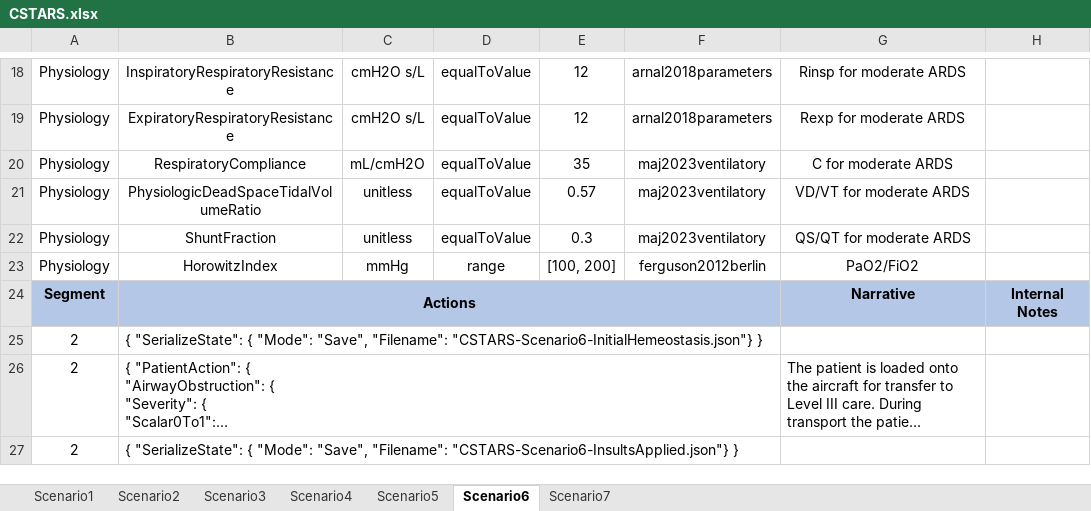
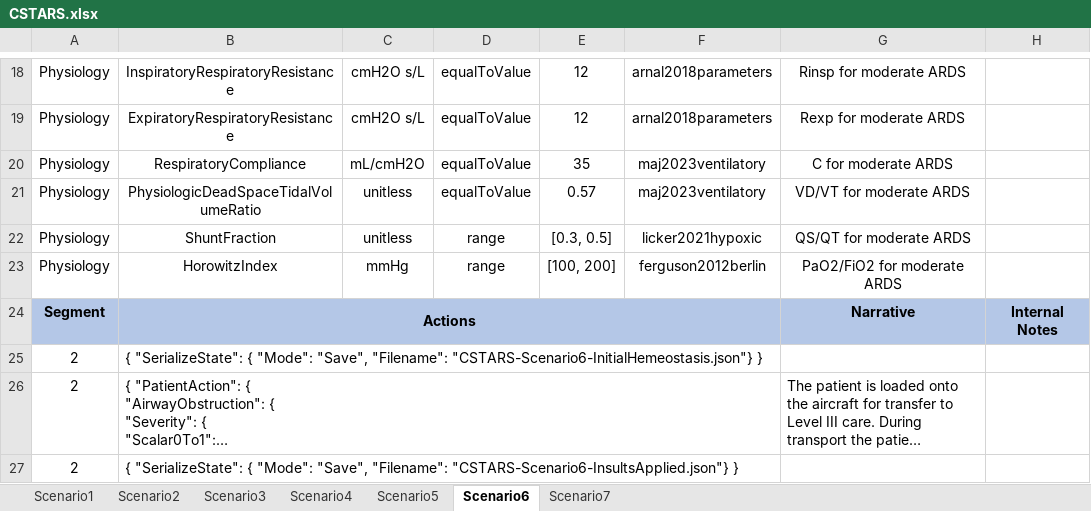
Before and after one commit to easeaico/pulse-go, an Excel workbook: data/human/adult/validation/Scenarios/CSTARS.xlsx, sheet Scenario6, drawn as a sheet; only a part is shown, gaps mark what is left out; long unchanged cells end in …; values as stored, in another font and other column widths than the file's, no borders; the diff covers the shown part only; the diff names each change by its address in the sheet, - before the commit and + after, or states it on an @@ line.

```diff
--- a/data/human/adult/validation/Scenarios/CSTARS.xlsx (sheet Scenario6)
+++ b/data/human/adult/validation/Scenarios/CSTARS.xlsx (sheet Scenario6)
-D22: equalToValue
+D22: range
-E22: 0.3
+E22: [0.3, 0.5]
-F22: maj2023ventilatory
+F22: licker2021hypoxic
-G23: PaO2/FiO2
+G23: PaO2/FiO2 for moderate ARDS
```
Also changed, not shown: 1 added row and 8 edited cells elsewhere in this sheet, sheet Scenario3, sheet Scenario1, sheet Scenario7, sheet Scenario4, sheet Scenario5, sheet Scenario2, 5 other files.
